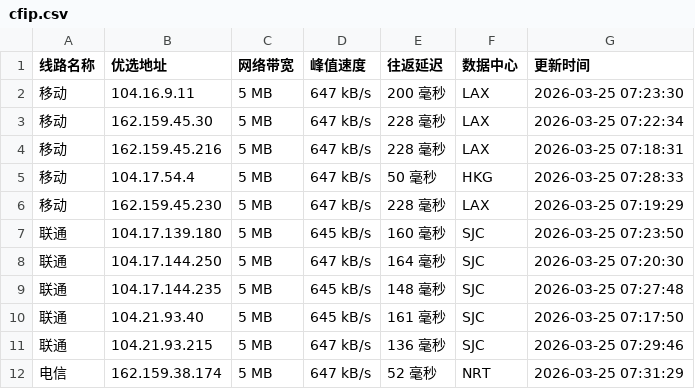
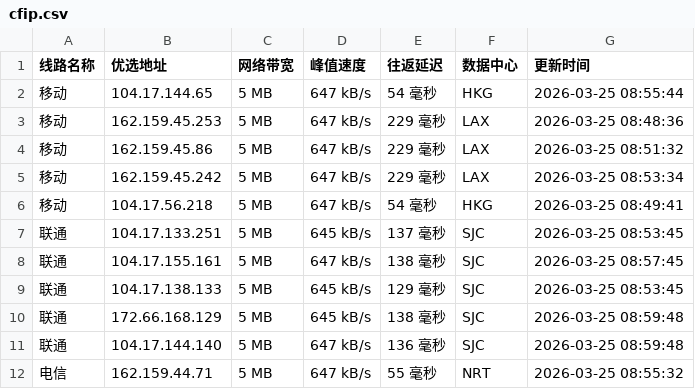
Before and after one commit to mading789/cfipv4db, a CSV file: cfip.csv, drawn as a sheet; only a part is shown; the diff covers the shown part only.

```diff
--- a/cfip.csv
+++ b/cfip.csv
@@ -1,12 +1,12 @@
 线路名称,优选地址,网络带宽,峰值速度,往返延迟,数据中心,更新时间
-移动,104.16.9.11,5 MB,647 kB/s,200 毫秒,LAX,2026-03-25 07:23:30
-移动,162.159.45.30,5 MB,647 kB/s,228 毫秒,LAX,2026-03-25 07:22:34
-移动,162.159.45.216,5 MB,647 kB/s,228 毫秒,LAX,2026-03-25 07:18:31
-移动,104.17.54.4,5 MB,647 kB/s,50 毫秒,HKG,2026-03-25 07:28:33
-移动,162.159.45.230,5 MB,647 kB/s,228 毫秒,LAX,2026-03-25 07:19:29
-联通,104.17.139.180,5 MB,645 kB/s,160 毫秒,SJC,2026-03-25 07:23:50
-联通,104.17.144.250,5 MB,647 kB/s,164 毫秒,SJC,2026-03-25 07:20:30
-联通,104.17.144.235,5 MB,645 kB/s,148 毫秒,SJC,2026-03-25 07:27:48
-联通,104.21.93.40,5 MB,645 kB/s,161 毫秒,SJC,2026-03-25 07:17:50
-联通,104.21.93.215,5 MB,647 kB/s,136 毫秒,SJC,2026-03-25 07:29:46
-电信,162.159.38.174,5 MB,647 kB/s,52 毫秒,NRT,2026-03-25 07:31:29
+移动,104.17.144.65,5 MB,647 kB/s,54 毫秒,HKG,2026-03-25 08:55:44
+移动,162.159.45.253,5 MB,647 kB/s,229 毫秒,LAX,2026-03-25 08:48:36
+移动,162.159.45.86,5 MB,647 kB/s,229 毫秒,LAX,2026-03-25 08:51:32
+移动,162.159.45.242,5 MB,647 kB/s,229 毫秒,LAX,2026-03-25 08:53:34
+移动,104.17.56.218,5 MB,647 kB/s,54 毫秒,HKG,2026-03-25 08:49:41
+联通,104.17.133.251,5 MB,645 kB/s,137 毫秒,SJC,2026-03-25 08:53:45
+联通,104.17.155.161,5 MB,647 kB/s,138 毫秒,SJC,2026-03-25 08:57:45
+联通,104.17.138.133,5 MB,645 kB/s,129 毫秒,SJC,2026-03-25 08:53:45
+联通,172.66.168.129,5 MB,645 kB/s,138 毫秒,SJC,2026-03-25 08:59:48
+联通,104.17.144.140,5 MB,647 kB/s,136 毫秒,SJC,2026-03-25 08:59:48
+电信,162.159.44.71,5 MB,647 kB/s,55 毫秒,NRT,2026-03-25 08:55:32
```
Also changed, not shown: 13 edited cells elsewhere in this file, 1 other file.
